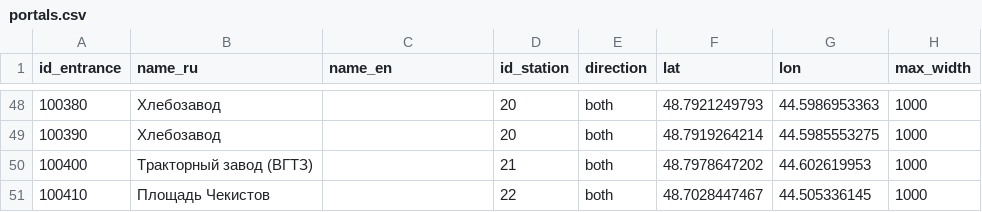
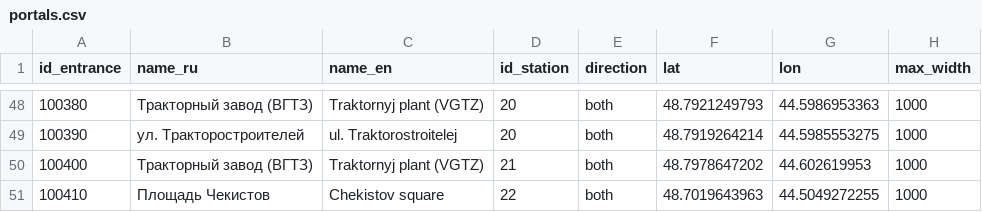
Before and after one commit to nextgis/metro4all, a CSV file: data/vog/portals.csv, drawn as a sheet; only a part is shown, gaps mark what is left out; the diff covers the shown part only; the diff names each change by its address in the sheet, - before the commit and + after, or states it on an @@ line.

```diff
--- a/data/vog/portals.csv
+++ b/data/vog/portals.csv
-B48 (name_ru): Хлебозавод
+B48 (name_ru): Тракторный завод (ВГТЗ)
-C48 (name_en): (empty)
+C48 (name_en): Traktornyj plant (VGTZ)
-B49 (name_ru): Хлебозавод
+B49 (name_ru): ул. Тракторостроителей
-C49 (name_en): (empty)
+C49 (name_en): ul. Traktorostroitelej
-C50 (name_en): (empty)
+C50 (name_en): Traktornyj plant (VGTZ)
-C51 (name_en): (empty)
+C51 (name_en): Chekistov square
-F51 (lat): 48.7028447467
+F51 (lat): 48.7019643963
-G51 (lon): 44.505336145
+G51 (lon): 44.5049272255
```
Also changed, not shown: 67 edited cells elsewhere in this file.
